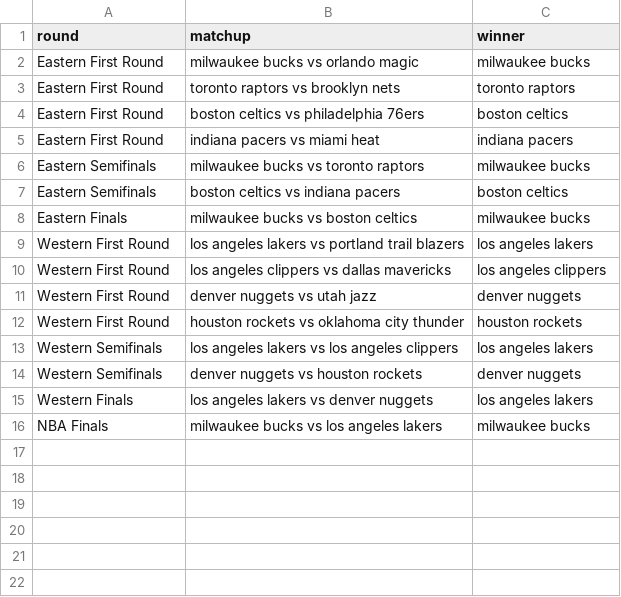
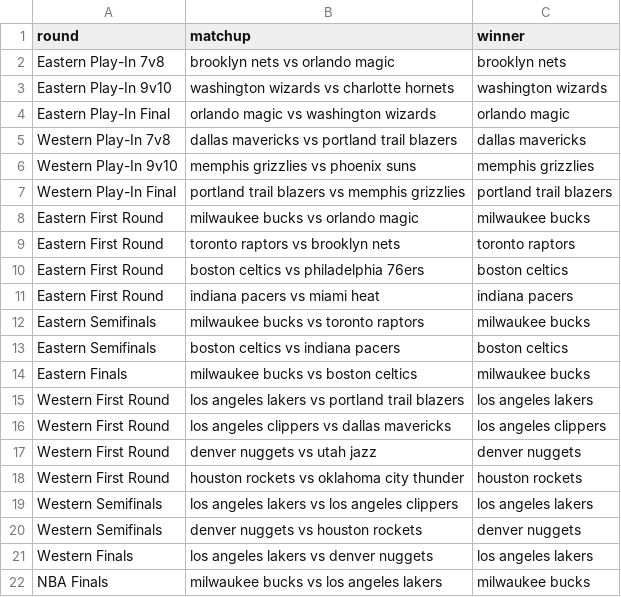
Before and after one commit to shaggy3232/LakersWinPredictor, a CSV file: nba_data/merged/2020_predicted_bracket.csv, drawn as a sheet; the diff names each change by its address in the sheet, - before the commit and + after, or states it on an @@ line.

```diff
--- a/nba_data/merged/2020_predicted_bracket.csv
+++ b/nba_data/merged/2020_predicted_bracket.csv
+row 2: Eastern Play-In 7v8 | brooklyn nets vs orlando magic | brooklyn nets
+row 3: Eastern Play-In 9v10 | washington wizards vs charlotte hornets | washington wizards
+row 4: Eastern Play-In Final | orlando magic vs washington wizards | orlando magic
+row 5: Western Play-In 7v8 | dallas mavericks vs portland trail blazers | dallas mavericks
+row 6: Western Play-In 9v10 | memphis grizzlies vs phoenix suns | memphis grizzlies
+row 7: Western Play-In Final | portland trail blazers vs memphis grizzlies | portland trail blazers
```
Also changed, not shown: nba_data/merged/2021_predicted_bracket.csv, nba_data/merged/2022_predicted_bracket.csv, 3 other files.
